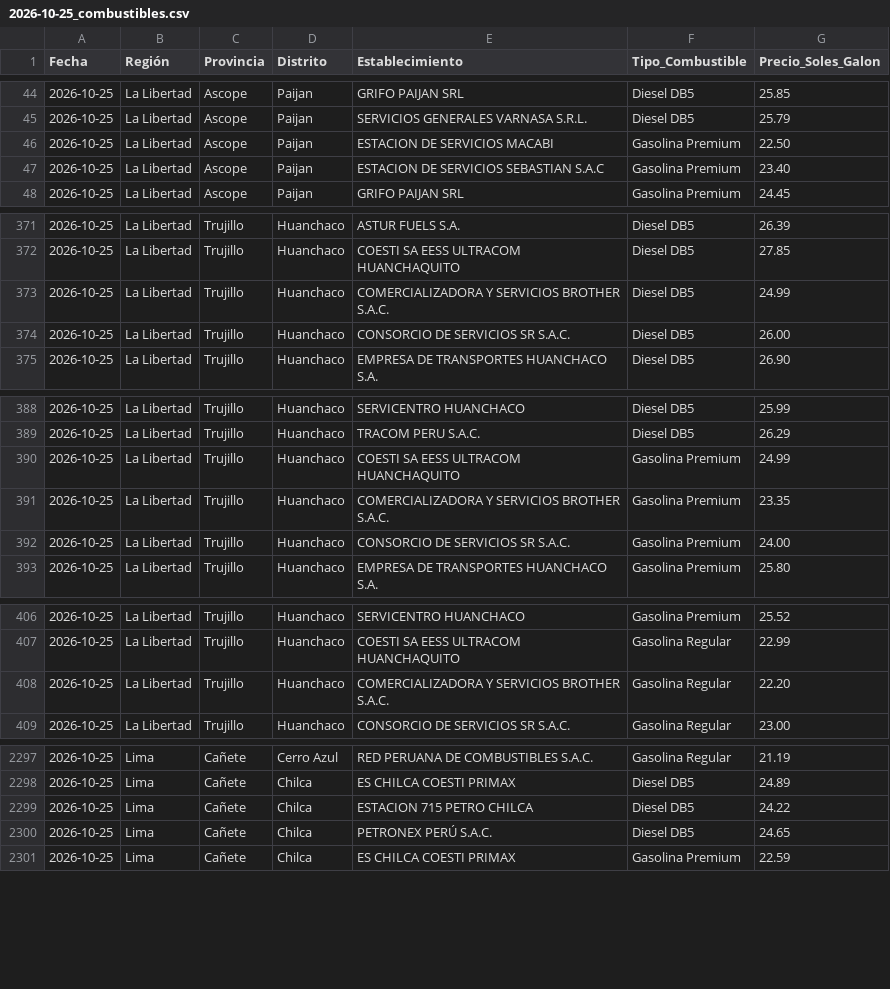
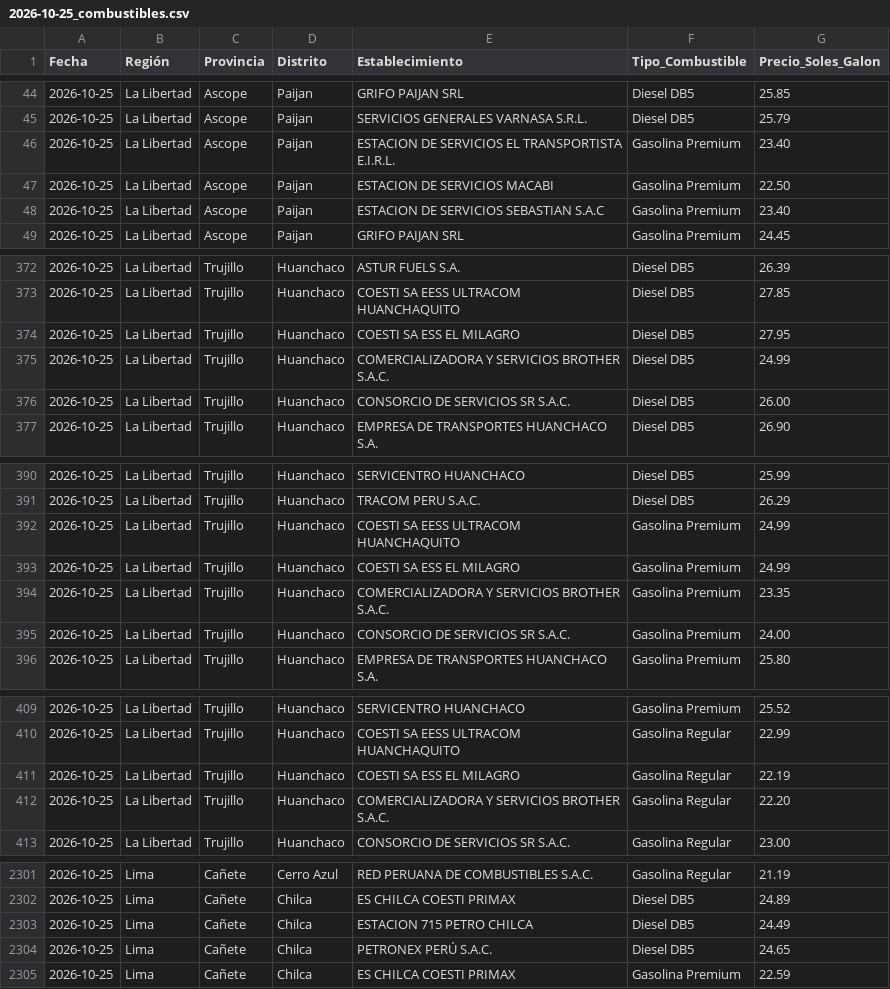
Before and after one commit to Logi-solution/combustibles-facilito, a CSV file: data_historica/2026-10-25_combustibles.csv, drawn as a sheet; only a part is shown, gaps mark what is left out; the diff covers the shown part only.

```diff
--- a/data_historica/2026-10-25_combustibles.csv
+++ b/data_historica/2026-10-25_combustibles.csv
@@ -45,2 +45,3 @@
 2026-10-25,La Libertad,Ascope,Paijan,SERVICIOS GENERALES VARNASA S.R.L.,Diesel DB5,25.79
+2026-10-25,La Libertad,Ascope,Paijan,ESTACION DE SERVICIOS EL TRANSPORTISTA E.I.R.L.,Gasolina Premium,23.40
 2026-10-25,La Libertad,Ascope,Paijan,ESTACION DE SERVICIOS MACABI,Gasolina Premium,22.50
@@ -372,2 +373,3 @@
 2026-10-25,La Libertad,Trujillo,Huanchaco,COESTI SA  EESS ULTRACOM HUANCHAQUITO,Diesel DB5,27.85
+2026-10-25,La Libertad,Trujillo,Huanchaco,COESTI SA ESS EL MILAGRO,Diesel DB5,27.95
 2026-10-25,La Libertad,Trujillo,Huanchaco,COMERCIALIZADORA Y SERVICIOS BROTHER S.A.C.,Diesel DB5,24.99
@@ -390,2 +392,3 @@
 2026-10-25,La Libertad,Trujillo,Huanchaco,COESTI SA  EESS ULTRACOM HUANCHAQUITO,Gasolina Premium,24.99
+2026-10-25,La Libertad,Trujillo,Huanchaco,COESTI SA ESS EL MILAGRO,Gasolina Premium,24.99
 2026-10-25,La Libertad,Trujillo,Huanchaco,COMERCIALIZADORA Y SERVICIOS BROTHER S.A.C.,Gasolina Premium,23.35
@@ -407,2 +410,3 @@
 2026-10-25,La Libertad,Trujillo,Huanchaco,COESTI SA  EESS ULTRACOM HUANCHAQUITO,Gasolina Regular,22.99
+2026-10-25,La Libertad,Trujillo,Huanchaco,COESTI SA ESS EL MILAGRO,Gasolina Regular,22.19
 2026-10-25,La Libertad,Trujillo,Huanchaco,COMERCIALIZADORA Y SERVICIOS BROTHER S.A.C.,Gasolina Regular,22.20
@@ -2298,3 +2302,3 @@
 2026-10-25,Lima,Cañete,Chilca,ES CHILCA COESTI PRIMAX,Diesel DB5,24.89
-2026-10-25,Lima,Cañete,Chilca,ESTACION 715 PETRO CHILCA,Diesel DB5,24.22
+2026-10-25,Lima,Cañete,Chilca,ESTACION 715 PETRO CHILCA,Diesel DB5,24.49
 2026-10-25,Lima,Cañete,Chilca,PETRONEX PERÚ S.A.C.,Diesel DB5,24.65
```
Also changed, not shown: 9 edited cells elsewhere in this file.
